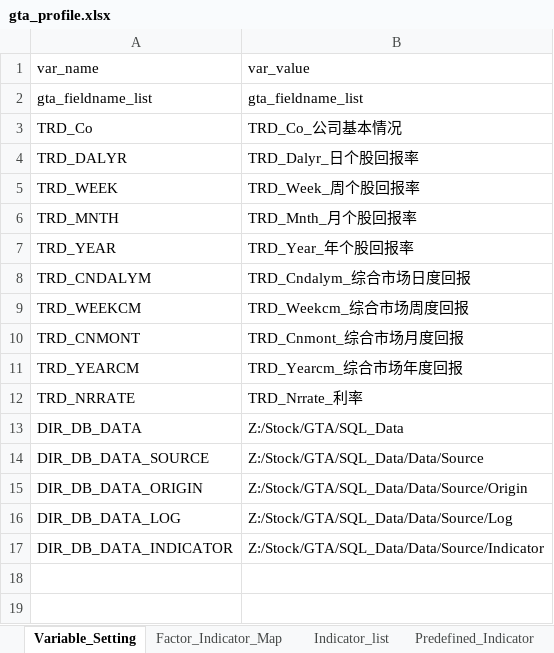
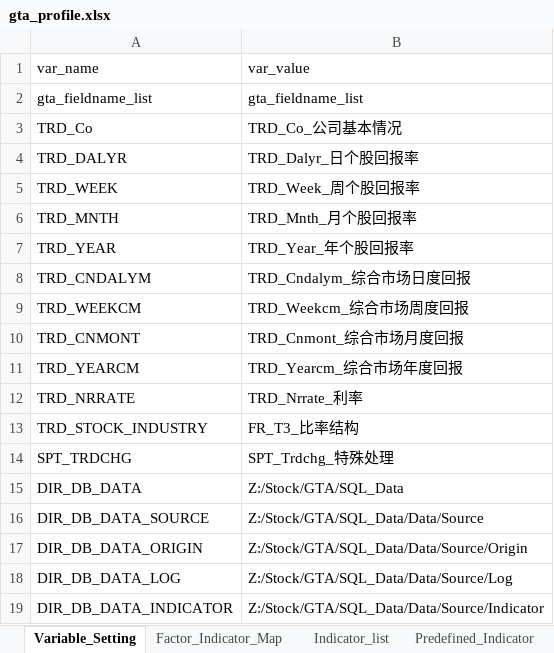
Before and after one commit to chriszheng2016/zstmodelr, an Excel workbook: inst/etc/gta_profile.xlsx, sheet Variable_Setting, drawn as a sheet; values as stored, in another font and other column widths than the file's, no borders; table styles not drawn; the diff names each change by its address in the sheet, - before the commit and + after, or states it on an @@ line.

```diff
--- a/inst/etc/gta_profile.xlsx (sheet Variable_Setting)
+++ b/inst/etc/gta_profile.xlsx (sheet Variable_Setting)
+row 13: TRD_STOCK_INDUSTRY | FR_T3_比率结构
+row 14: SPT_TRDCHG | SPT_Trdchg_特殊处理
```
Also changed, not shown: sheet Indicator_list, sheet Predefined_Indicator, sheet Customized_Indicator, formulas that keep their value, hidden cells, 10 other files.
